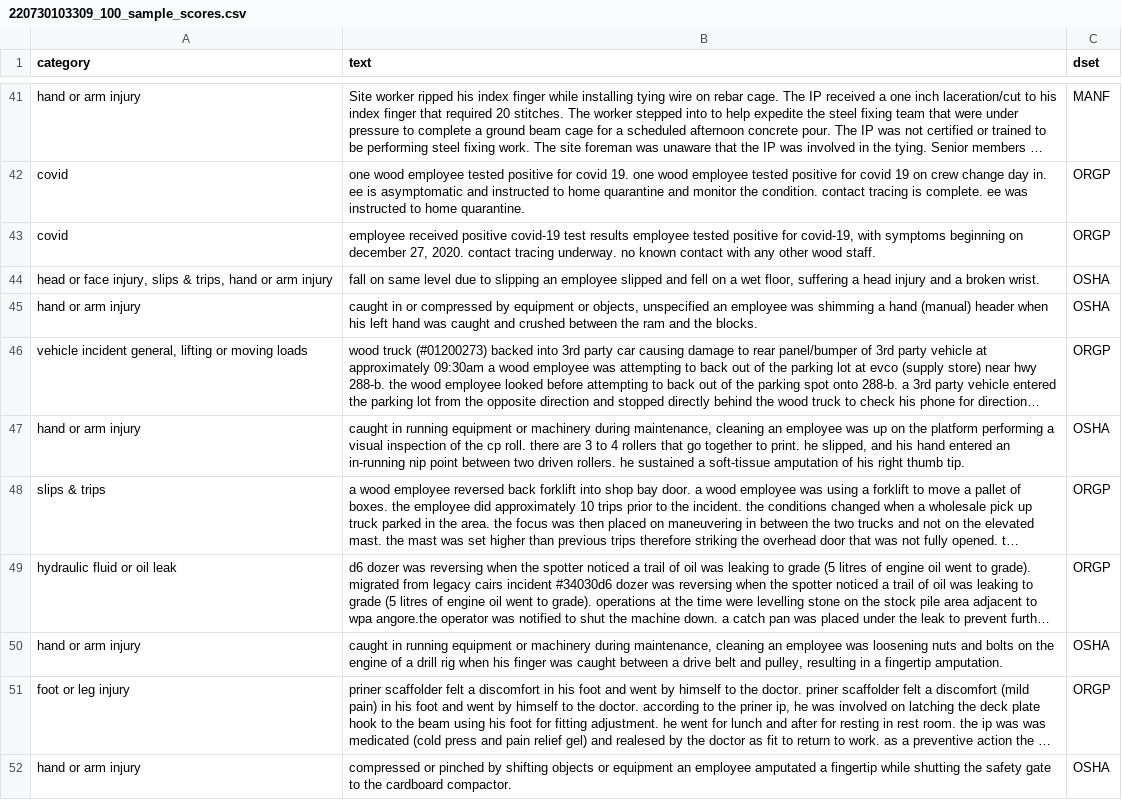
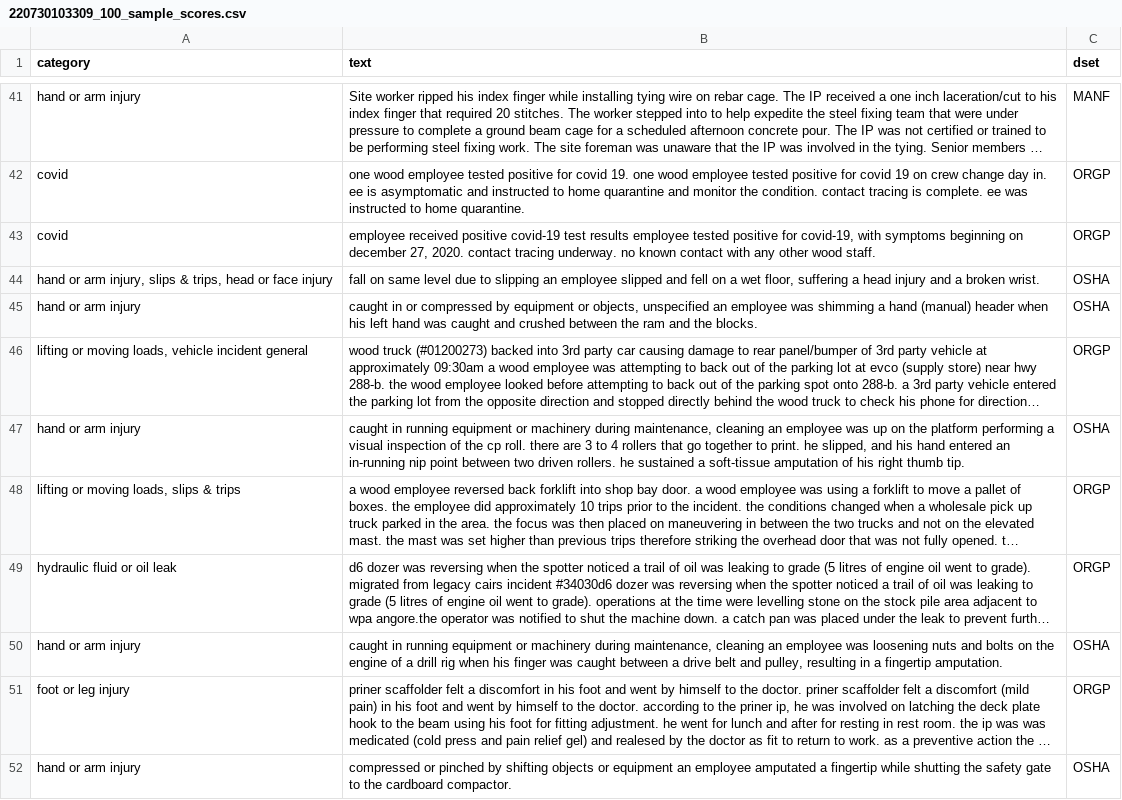
Before and after one commit to 3minuterecord/safety_report_topic_classification, a CSV file: test_samples/220730103309_100_sample_scores.csv, drawn as a sheet; only a part is shown, gaps mark what is left out; long unchanged cells end in …; the diff covers the shown part only; the diff names each change by its address in the sheet, - before the commit and + after, or states it on an @@ line.

```diff
--- a/test_samples/220730103309_100_sample_scores.csv
+++ b/test_samples/220730103309_100_sample_scores.csv
-A44 (category): head or face injury, slips & trips, hand or arm injury
+A44 (category): hand or arm injury, slips & trips, head or face injury
-A46 (category): vehicle incident general, lifting or moving loads
+A46 (category): lifting or moving loads, vehicle incident general
-A48 (category): slips & trips
+A48 (category): lifting or moving loads, slips & trips
```
Also changed, not shown: 28 edited cells elsewhere in this file, data/rule_book_kwic.csv, 6 other files.
